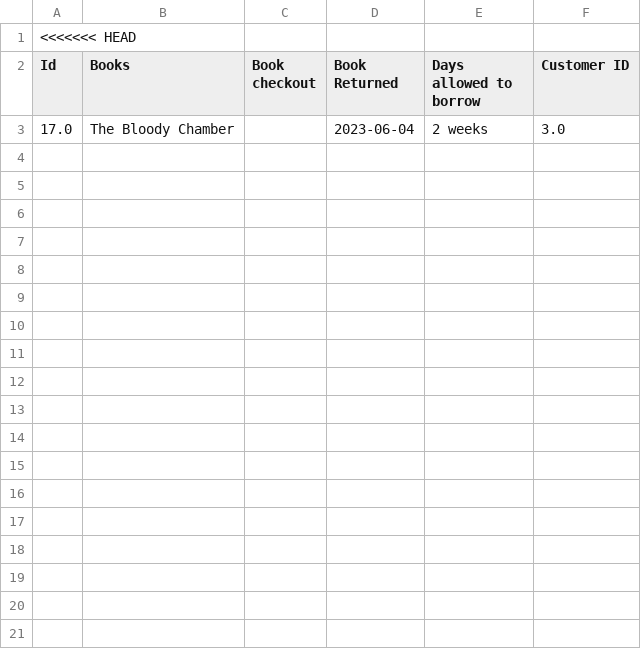
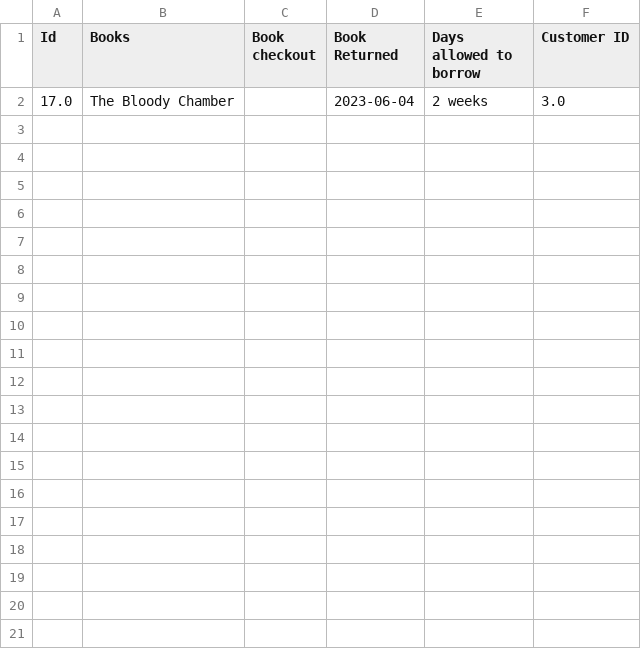
Before and after one commit to DASHEYJ3/QA_Module5_Training, a CSV file: python_app/DATA/invalid_books.csv, drawn as a sheet; only a part is shown; the diff covers the shown part only; the diff names each change by its address in the sheet, - before the commit and + after, or states it on an @@ line.

```diff
--- a/python_app/DATA/invalid_books.csv
+++ b/python_app/DATA/invalid_books.csv
-row 1: <<<<<<< HEAD
-row 4: (empty)
-row 5: (empty)
-row 6: (empty)
-row 7: (empty)
-row 8: (empty)
-row 9: (empty)
-row 10: (empty)
-row 11: (empty)
-row 12: (empty)
-row 13: (empty)
-row 14: (empty)
-row 15: (empty)
-row 16: (empty)
-row 17: (empty)
-row 18: (empty)
-row 19: (empty)
-row 20: (empty)
-row 21: (empty)
```
Also changed, not shown: 85 removed rows elsewhere in this file, 1 other file.
